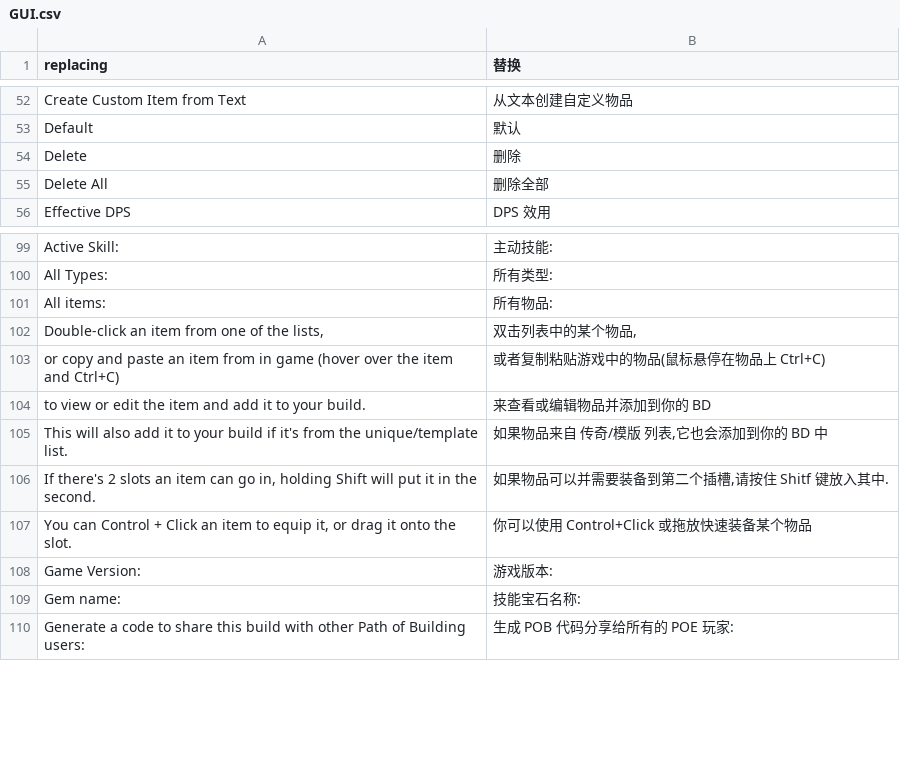
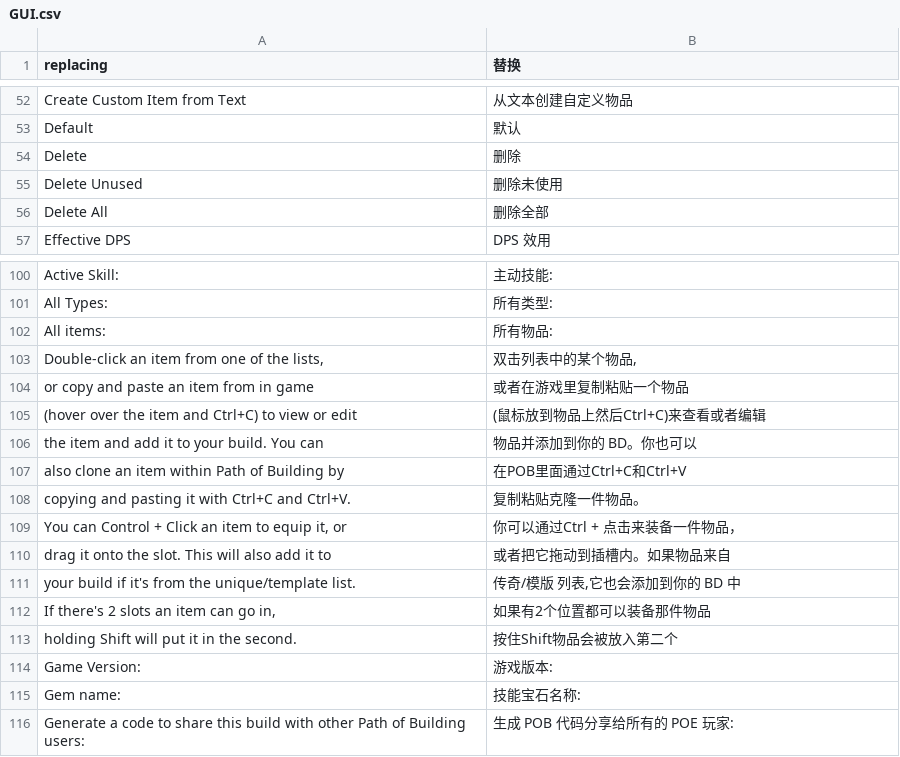
Before and after one commit to Chuanhsing/PoeCharm, a CSV file: PoeCharm/Pob/translate_cn/GUI.csv, drawn as a sheet; only a part is shown, gaps mark what is left out; removed rows and columns are numbered as before the commit, all else as after; the diff names each change by its address in the sheet, - before the commit and + after, or states it on an @@ line.

Commit message:
translate: GUI and Uniques

```diff
--- a/PoeCharm/Pob/translate_cn/GUI.csv
+++ b/PoeCharm/Pob/translate_cn/GUI.csv
+row 55: Delete Unused | 删除未使用
-row 103: or copy and paste an item from in game (hover over the item and Ctrl+C) | 或者复制粘贴游戏中的物品(鼠标悬停在物品上 Ctrl+C)
-row 104: to view or edit the item and add it to your build. | 来查看或编辑物品并添加到你的 BD
-row 105: This will also add it to your build if it's from the unique/template list. | 如果物品来自 传奇/模版 列表,它也会添加到你的 BD 中
-row 106: If there's 2 slots an item can go in, holding Shift will put it in the second. | 如果物品可以并需要装备到第二个插槽,请按住 Shitf 键放入其中.
-row 107: You can Control + Click an item to equip it, or drag it onto the slot. | 你可以使用 Control+Click 或拖放快速装备某个物品
+row 104: or copy and paste an item from in game | 或者在游戏里复制粘贴一个物品
+row 105: (hover over the item and Ctrl+C) to view or edit | (鼠标放到物品上然后Ctrl+C)来查看或者编辑
+row 106: the item and add it to your build. You can | 物品并添加到你的 BD。你也可以
+row 107: also clone an item within Path of Building by | 在POB里面通过Ctrl+C和Ctrl+V
+row 108: copying and pasting it with Ctrl+C and Ctrl+V. | 复制粘贴克隆一件物品。
+row 109: You can Control + Click an item to equip it, or | 你可以通过Ctrl + 点击来装备一件物品，
+row 110: drag it onto the slot. This will also add it to | 或者把它拖动到插槽内。如果物品来自
+row 111: your build if it's from the unique/template list. | 传奇/模版 列表,它也会添加到你的 BD 中
+row 112: If there's 2 slots an item can go in, | 如果有2个位置都可以装备那件物品
+row 113: holding Shift will put it in the second. | 按住Shift物品会被放入第二个
```
Also changed, not shown: PoeCharm/Pob/translate_cn/Uniques.txt.csv, 1 other file.
